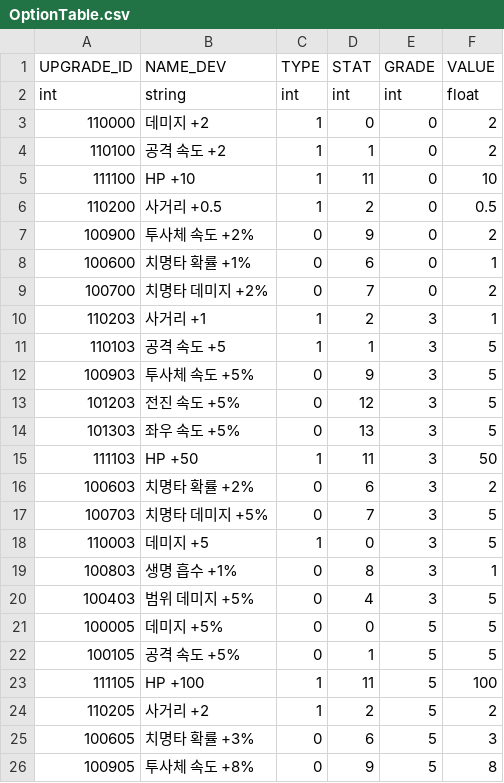
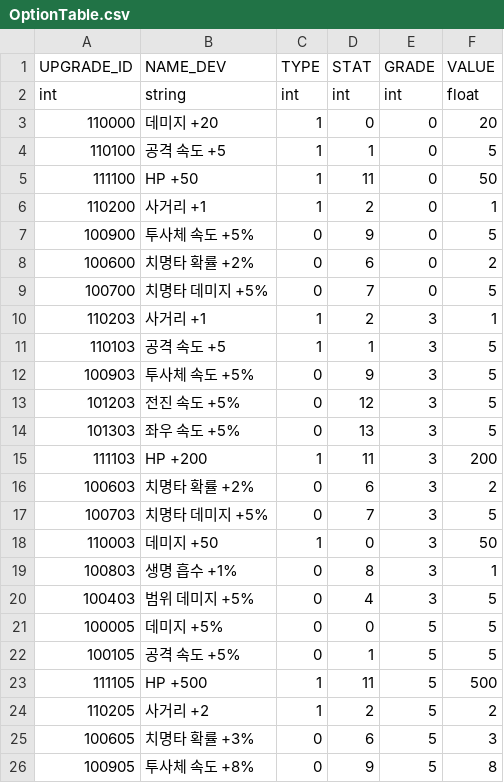
Before and after one commit to rlawlgns3433/CosmosGuardian, a CSV file: Assets/Resources/DataTables/OptionTable.csv, drawn as a sheet.

Commit message:
옵션 테이블 변경 테스트
2024.05.15_01

```diff
--- a/Assets/Resources/DataTables/OptionTable.csv
+++ b/Assets/Resources/DataTables/OptionTable.csv
@@ -2,9 +2,9 @@
 int,string,int,int,int,float
-110000,데미지 +2,1,0,0,2
-110100,공격 속도 +2,1,1,0,2
-111100,HP +10,1,11,0,10
-110200,사거리 +0.5,1,2,0,0.5
-100900,투사체 속도 +2%,0,9,0,2
-100600,치명타 확률 +1%,0,6,0,1
-100700,치명타 데미지 +2%,0,7,0,2
+110000,데미지 +20,1,0,0,20
+110100,공격 속도 +5,1,1,0,5
+111100,HP +50,1,11,0,50
+110200,사거리 +1,1,2,0,1
+100900,투사체 속도 +5%,0,9,0,5
+100600,치명타 확률 +2%,0,6,0,2
+100700,치명타 데미지 +5%,0,7,0,5
 110203,사거리 +1,1,2,3,1
@@ -14,6 +14,6 @@ int,string,int,int,int,float
 101303,좌우 속도 +5%,0,13,3,5
-111103,HP +50,1,11,3,50
+111103,HP +200,1,11,3,200
 100603,치명타 확률 +2%,0,6,3,2
 100703,치명타 데미지 +5%,0,7,3,5
-110003,데미지 +5,1,0,3,5
+110003,데미지 +50,1,0,3,50
 100803,생명 흡수 +1%,0,8,3,1
@@ -22,3 +22,3 @@ int,string,int,int,int,float
 100105,공격 속도 +5%,0,1,5,5
-111105,HP +100,1,11,5,100
+111105,HP +500,1,11,5,500
 110205,사거리 +2,1,2,5,2
```
